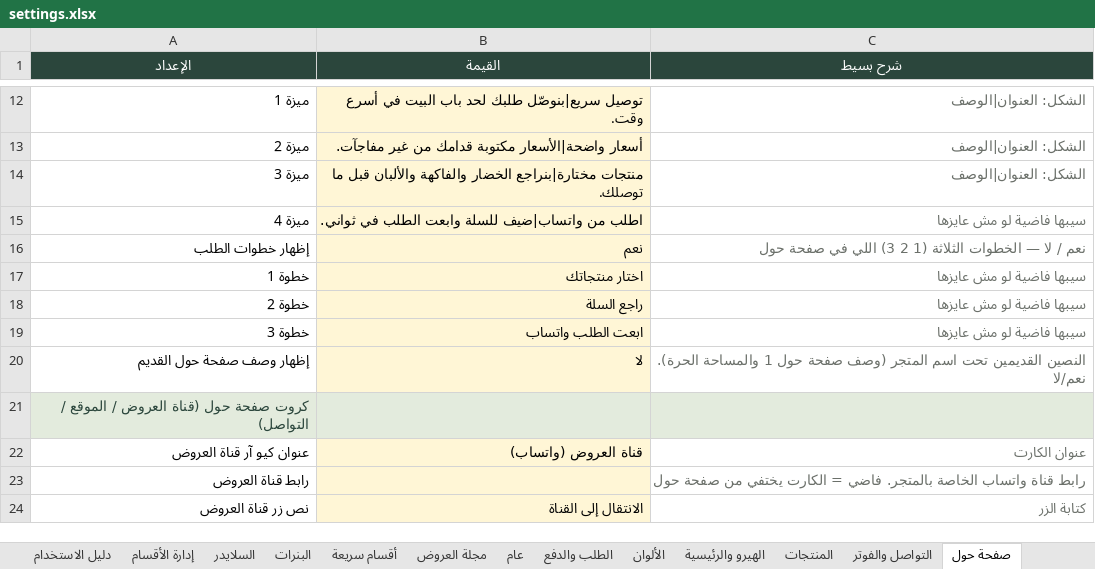
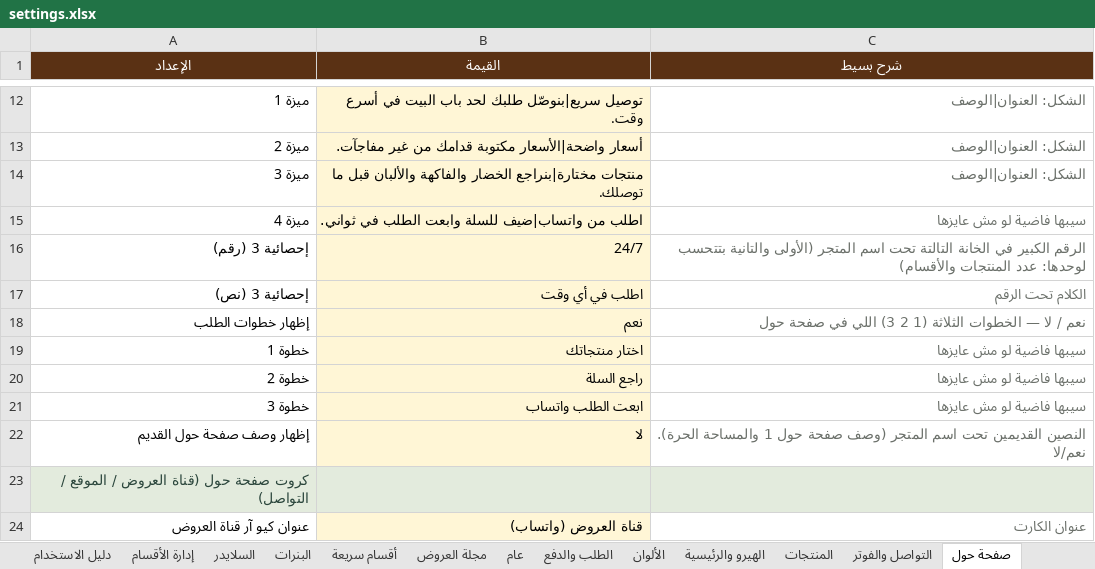
Before and after one commit to abdelazim17/trolley, an Excel workbook: settings.xlsx, sheet صفحة حول, drawn as a sheet; only a part is shown, gaps mark what is left out; the shorter side is filled out with more unchanged rows; values as stored, in another font and other column widths than the file's, no borders; the diff names each change by its address in the sheet, - before the commit and + after, or states it on an @@ line.

```diff
--- a/settings.xlsx (sheet صفحة حول)
+++ b/settings.xlsx (sheet صفحة حول)
-A1:C1 fill: #2B463C
+A1:C1 fill: #5A3114
+row 16: إحصائية 3 (رقم) | 24/7 | الرقم الكبير في الخانة التالتة تحت اسم المتجر (الأولى والتانية بتتحسب لوحدها: عدد المنتجات والأقسام)
+row 17: إحصائية 3 (نص) | اطلب في أي وقت | الكلام تحت الرقم
```
Also changed, not shown: sheet الهيرو والرئيسية, sheet دليل الاستخدام, sheet السلايدر, sheet الألوان, sheet الطلب والدفع, sheet البنرات, 6 more sheets, data.xlsx, 53 other files.
